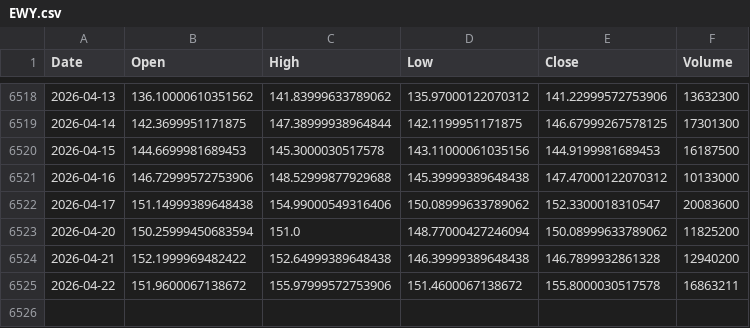
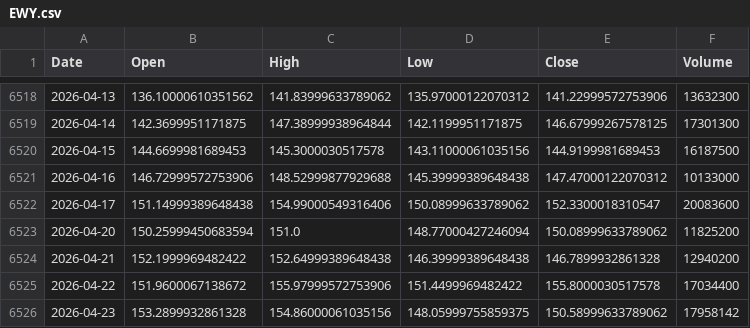
Before and after one commit to kittycapital/etf_fund_flow, a CSV file: data/prices/EWY.csv, drawn as a sheet; only a part is shown, gaps mark what is left out.

```diff
--- a/data/prices/EWY.csv
+++ b/data/prices/EWY.csv
@@ -6524,2 +6524,3 @@ Date,Open,High,Low,Close,Volume
 2026-04-21,152.1999969482422,152.64999389648438,146.39999389648438,146.7899932861328,12940200
-2026-04-22,151.9600067138672,155.97999572753906,151.4600067138672,155.8000030517578,16863211
+2026-04-22,151.9600067138672,155.97999572753906,151.4499969482422,155.8000030517578,17034400
+2026-04-23,153.2899932861328,154.86000061035156,148.05999755859375,150.58999633789062,17958142
```
Also changed, not shown: data/prices/LQD.csv, data/prices/XBI.csv, 49 other files.
